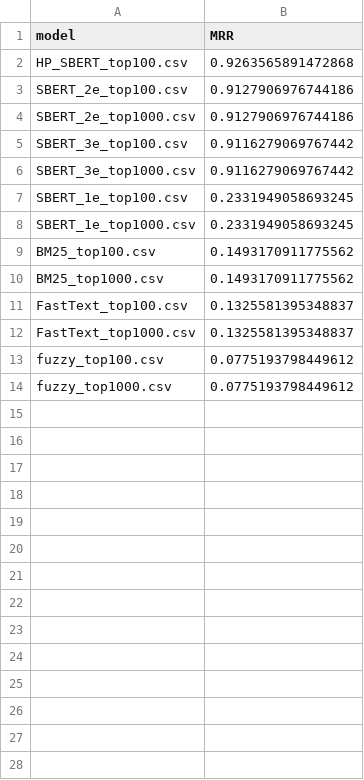
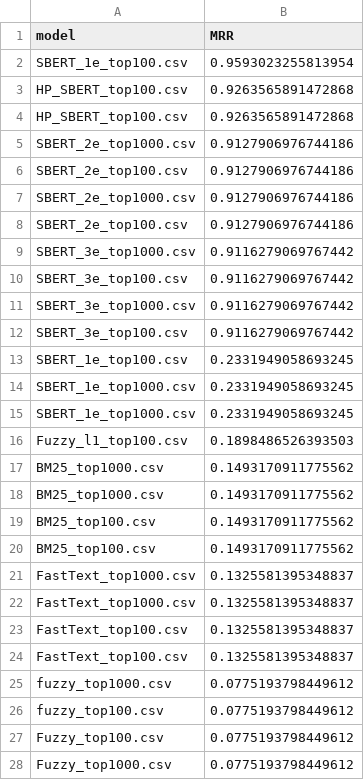
Before and after one commit to SygesteKIDsPaaBlokken/02456-Project, a CSV file: data/evaluations/MRR.csv, drawn as a sheet.

Commit message:
Fuzzy rerun

```diff
--- a/data/evaluations/MRR.csv
+++ b/data/evaluations/MRR.csv
@@ -1,14 +1,28 @@
 model,MRR
+SBERT_1e_top100.csv,0.9593023255813954
 HP_SBERT_top100.csv,0.9263565891472868
+HP_SBERT_top100.csv,0.9263565891472868
+SBERT_2e_top1000.csv,0.9127906976744186
 SBERT_2e_top100.csv,0.9127906976744186
 SBERT_2e_top1000.csv,0.9127906976744186
+SBERT_2e_top100.csv,0.9127906976744186
+SBERT_3e_top1000.csv,0.9116279069767442
 SBERT_3e_top100.csv,0.9116279069767442
 SBERT_3e_top1000.csv,0.9116279069767442
+SBERT_3e_top100.csv,0.9116279069767442
 SBERT_1e_top100.csv,0.2331949058693245
 SBERT_1e_top1000.csv,0.2331949058693245
+SBERT_1e_top1000.csv,0.2331949058693245
+Fuzzy_l1_top100.csv,0.1898486526393503
+BM25_top1000.csv,0.1493170911775562
+BM25_top1000.csv,0.1493170911775562
 BM25_top100.csv,0.1493170911775562
-BM25_top1000.csv,0.1493170911775562
+BM25_top100.csv,0.1493170911775562
+FastText_top1000.csv,0.1325581395348837
+FastText_top1000.csv,0.1325581395348837
 FastText_top100.csv,0.1325581395348837
-FastText_top1000.csv,0.1325581395348837
+FastText_top100.csv,0.1325581395348837
+fuzzy_top1000.csv,0.0775193798449612
 fuzzy_top100.csv,0.0775193798449612
-fuzzy_top1000.csv,0.0775193798449612
+Fuzzy_top100.csv,0.0775193798449612
+Fuzzy_top1000.csv,0.0775193798449612
```
Also changed, not shown: 2 other files.
